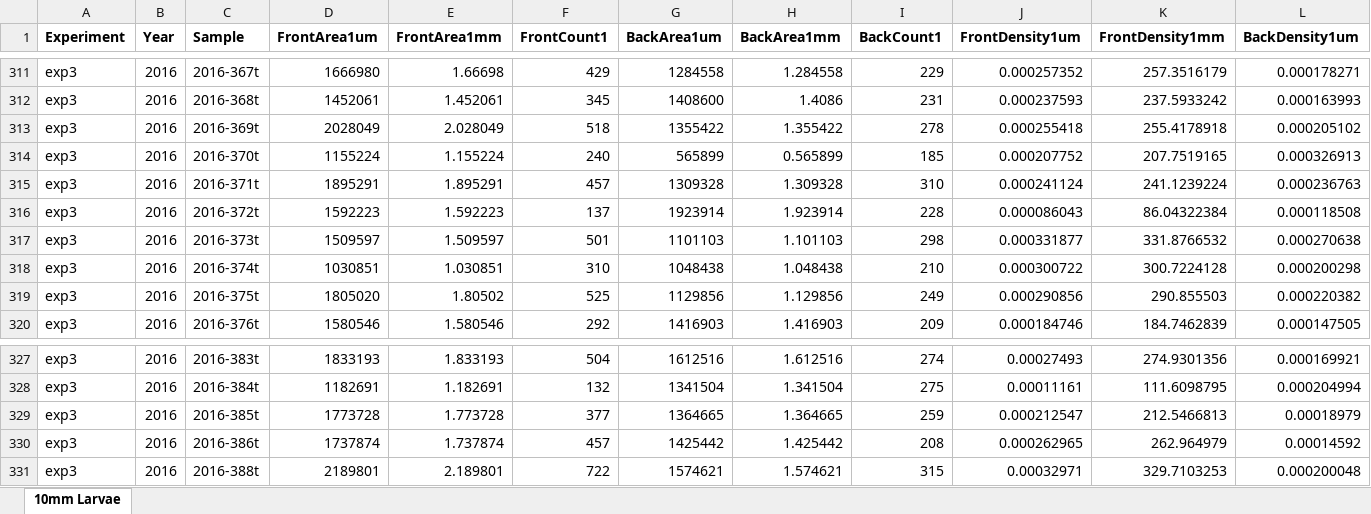
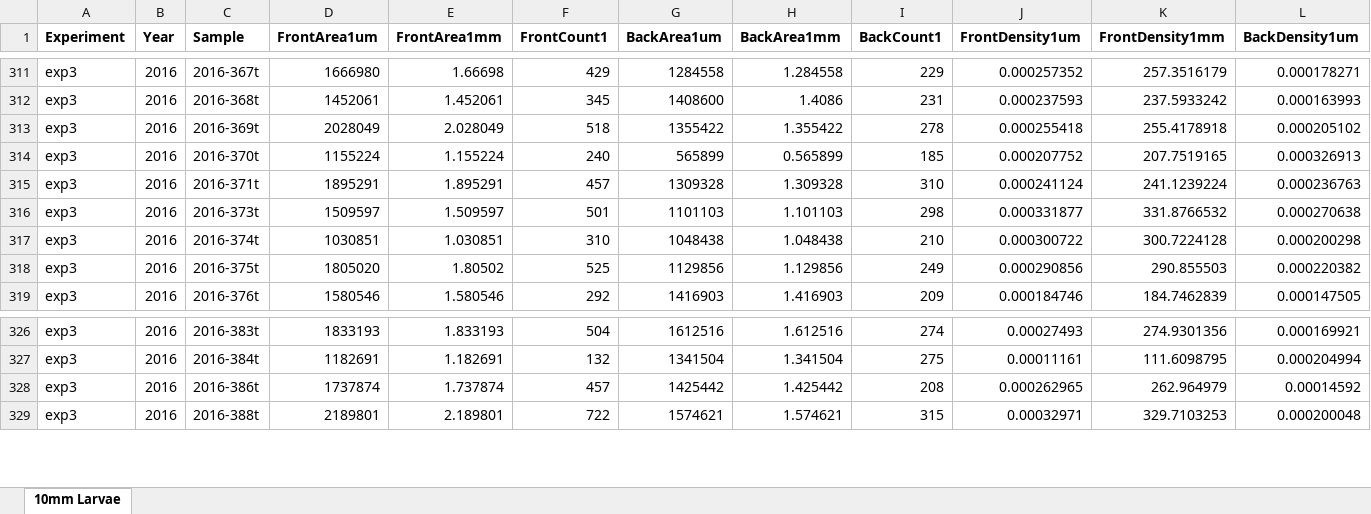
Before and after one commit to tschwemmer/MenidiaOA, an Excel workbook: Ionocyte/All 10mm ionocyte data.xlsx, sheet 10mm Larvae, drawn as a sheet; only a part is shown, gaps mark what is left out; values as stored, in another font and other column widths than the file's, no borders; rows hold the shown columns only; the diff names each change by its address in the sheet, - before the commit and + after, or states it on an @@ line.

Commit message:
Checked which ones were excluded, all looks good now

```diff
--- a/Ionocyte/All 10mm ionocyte data.xlsx (sheet 10mm Larvae)
+++ b/Ionocyte/All 10mm ionocyte data.xlsx (sheet 10mm Larvae)
-row 316: exp3 | 2016 | 2016-372t | 1592223 | 1.592223 | 137 | 1923914 | 1.923914 | 228 | 0.000086043 | 86.04322384 | 0.000118508
-row 329: exp3 | 2016 | 2016-385t | 1773728 | 1.773728 | 377 | 1364665 | 1.364665 | 259 | 0.000212547 | 212.5466813 | 0.00018979
```
